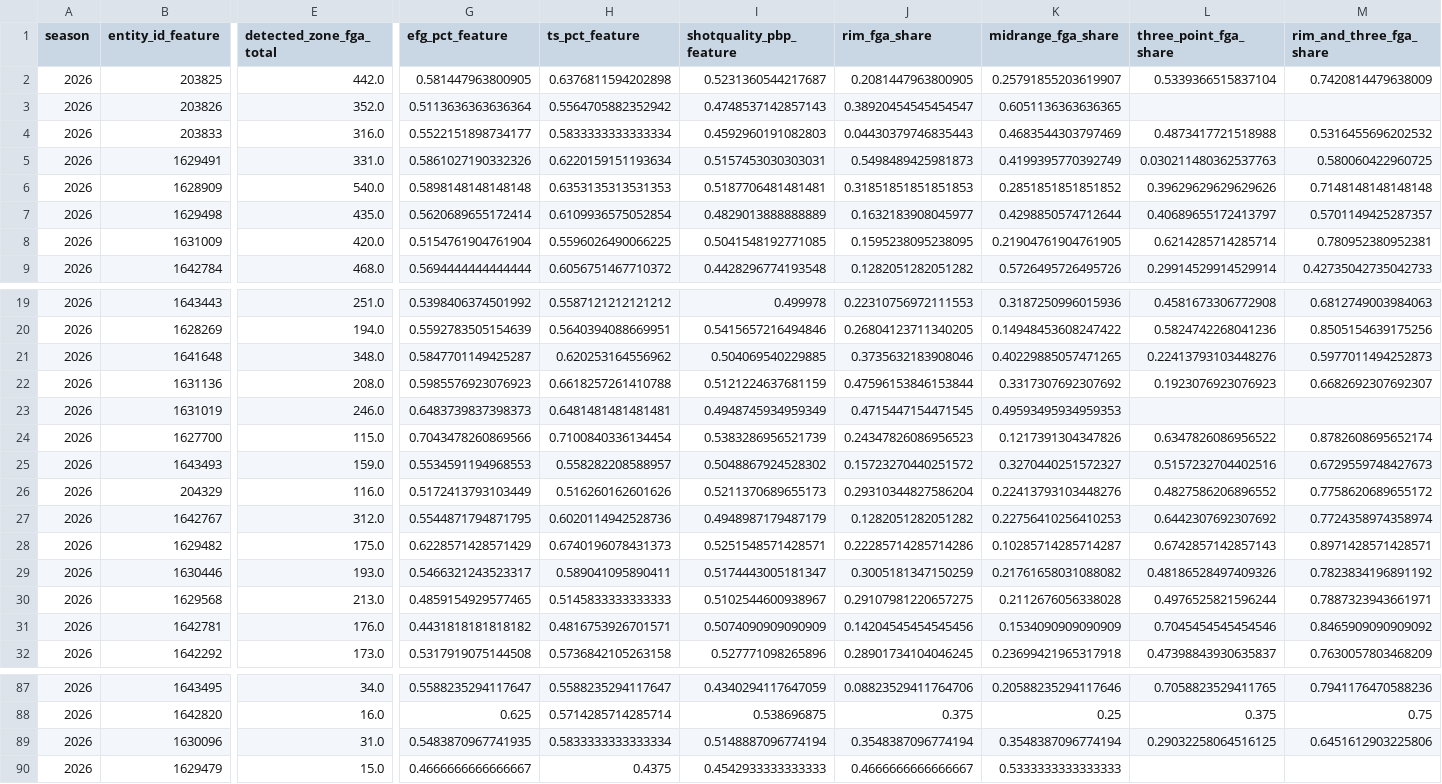
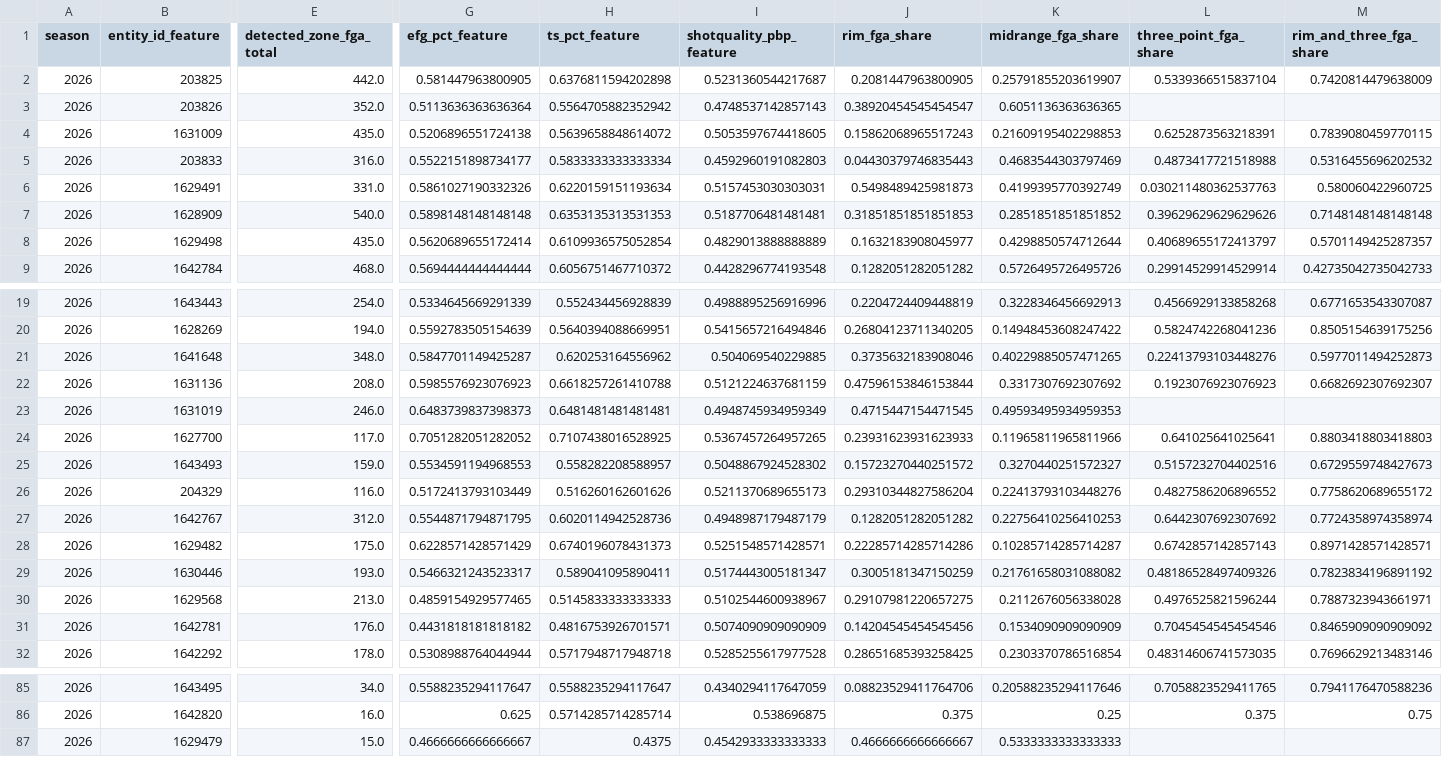
Before and after one commit to kbsmd-sportsmusicdata/wnba-pbpstats-2026-pipeline, a CSV file: data/pbpstats_wnba_2026/features_latest/2026/leaderboards/player_specialized_shooter_summary.csv, drawn as a sheet; only a part is shown, gaps mark what is left out; removed rows and columns are numbered as before the commit, all else as after; rows hold the shown columns only; the diff covers the shown part only; the diff names each change by its address in the sheet, - before the commit and + after, or states it on an @@ line.

```diff
--- a/data/pbpstats_wnba_2026/features_latest/2026/leaderboards/player_specialized_shooter_summary.csv
+++ b/data/pbpstats_wnba_2026/features_latest/2026/leaderboards/player_specialized_shooter_summary.csv
+row 4: 2026 | 1631009 | 435.0 | 0.5206896551724138 | 0.5639658848614072 | 0.5053597674418605 | 0.15862068965517243 | 0.21609195402298853 | 0.6252873563218391 | 0.7839080459770115
-row 8: 2026 | 1631009 | 420.0 | 0.5154761904761904 | 0.5596026490066225 | 0.5041548192771085 | 0.1595238095238095 | 0.21904761904761905 | 0.6214285714285714 | 0.780952380952381
-E19 (detected_zone_fga_total): 251.0
+E19 (detected_zone_fga_total): 254.0
-G19 (efg_pct_feature): 0.5398406374501992
+G19 (efg_pct_feature): 0.5334645669291339
-H19 (ts_pct_feature): 0.5587121212121212
+H19 (ts_pct_feature): 0.552434456928839
-I19 (shotquality_pbp_feature): 0.499978
+I19 (shotquality_pbp_feature): 0.4988895256916996
-J19 (rim_fga_share): 0.22310756972111553
+J19 (rim_fga_share): 0.2204724409448819
-K19 (midrange_fga_share): 0.3187250996015936
+K19 (midrange_fga_share): 0.3228346456692913
-L19 (three_point_fga_share): 0.4581673306772908
+L19 (three_point_fga_share): 0.4566929133858268
-M19 (rim_and_three_fga_share): 0.6812749003984063
+M19 (rim_and_three_fga_share): 0.6771653543307087
-E24 (detected_zone_fga_total): 115.0
+E24 (detected_zone_fga_total): 117.0
-G24 (efg_pct_feature): 0.7043478260869566
+G24 (efg_pct_feature): 0.7051282051282052
-H24 (ts_pct_feature): 0.7100840336134454
+H24 (ts_pct_feature): 0.7107438016528925
-I24 (shotquality_pbp_feature): 0.5383286956521739
+I24 (shotquality_pbp_feature): 0.5367457264957265
-J24 (rim_fga_share): 0.24347826086956523
+J24 (rim_fga_share): 0.23931623931623933
-K24 (midrange_fga_share): 0.1217391304347826
+K24 (midrange_fga_share): 0.11965811965811966
-L24 (three_point_fga_share): 0.6347826086956522
+L24 (three_point_fga_share): 0.641025641025641
-M24 (rim_and_three_fga_share): 0.8782608695652174
+M24 (rim_and_three_fga_share): 0.8803418803418803
-E32 (detected_zone_fga_total): 173.0
+E32 (detected_zone_fga_total): 178.0
-G32 (efg_pct_feature): 0.5317919075144508
+G32 (efg_pct_feature): 0.5308988764044944
-H32 (ts_pct_feature): 0.5736842105263158
+H32 (ts_pct_feature): 0.5717948717948718
-I32 (shotquality_pbp_feature): 0.527771098265896
+I32 (shotquality_pbp_feature): 0.5285255617977528
-J32 (rim_fga_share): 0.28901734104046245
+J32 (rim_fga_share): 0.28651685393258425
-K32 (midrange_fga_share): 0.23699421965317918
+K32 (midrange_fga_share): 0.2303370786516854
-L32 (three_point_fga_share): 0.47398843930635837
+L32 (three_point_fga_share): 0.48314606741573035
-M32 (rim_and_three_fga_share): 0.7630057803468209
+M32 (rim_and_three_fga_share): 0.7696629213483146
-row 89: 2026 | 1630096 | 31.0 | 0.5483870967741935 | 0.5833333333333334 | 0.5148887096774194 | 0.3548387096774194 | 0.3548387096774194 | 0.29032258064516125 | 0.6451612903225806
```
Also changed, not shown: 2 removed rows, 1 moved row and 58 edited cells elsewhere in this file, data/pbpstats_wnba_2026/clean_latest/2026/player_totals_clean_latest.csv, data/pbpstats_wnba_2026/clean_latest/2026/team_totals_clean_latest.csv, 38 other files.
